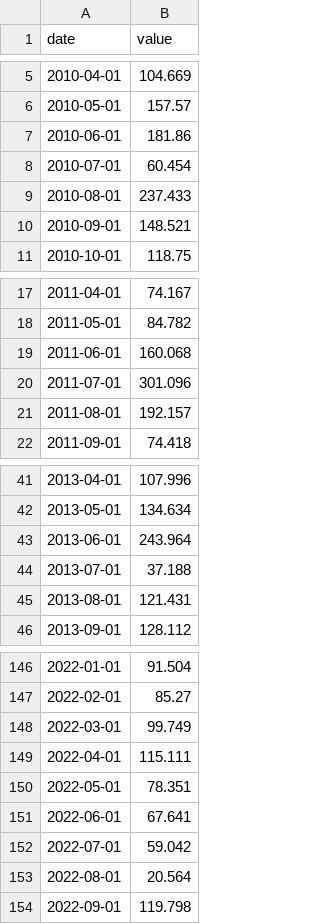
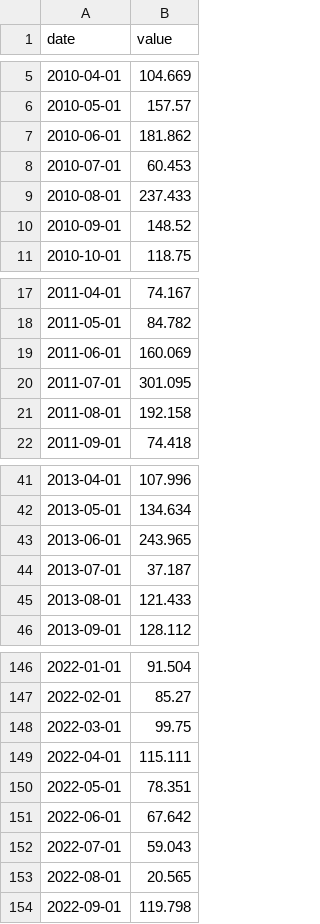
Before and after one commit to wfhungerland/konjunkturmonitor, a CSV file: data/static/dwd_hdd_pct.csv, drawn as a sheet; only a part is shown, gaps mark what is left out; the diff covers the shown part only.

```diff
--- a/data/static/dwd_hdd_pct.csv
+++ b/data/static/dwd_hdd_pct.csv
@@ -6,6 +6,6 @@ date,value
 2010-05-01,157.57
-2010-06-01,181.86
-2010-07-01,60.454
+2010-06-01,181.862
+2010-07-01,60.453
 2010-08-01,237.433
-2010-09-01,148.521
+2010-09-01,148.52
 2010-10-01,118.75
@@ -18,5 +18,5 @@ date,value
 2011-05-01,84.782
-2011-06-01,160.068
-2011-07-01,301.096
-2011-08-01,192.157
+2011-06-01,160.069
+2011-07-01,301.095
+2011-08-01,192.158
 2011-09-01,74.418
@@ -42,5 +42,5 @@ date,value
 2013-05-01,134.634
-2013-06-01,243.964
-2013-07-01,37.188
-2013-08-01,121.431
+2013-06-01,243.965
+2013-07-01,37.187
+2013-08-01,121.433
 2013-09-01,128.112
@@ -147,8 +147,8 @@ date,value
 2022-02-01,85.27
-2022-03-01,99.749
+2022-03-01,99.75
 2022-04-01,115.111
 2022-05-01,78.351
-2022-06-01,67.641
-2022-07-01,59.042
-2022-08-01,20.564
+2022-06-01,67.642
+2022-07-01,59.043
+2022-08-01,20.565
 2022-09-01,119.798
```
Also changed, not shown: 31 edited cells elsewhere in this file, 2 other files.
